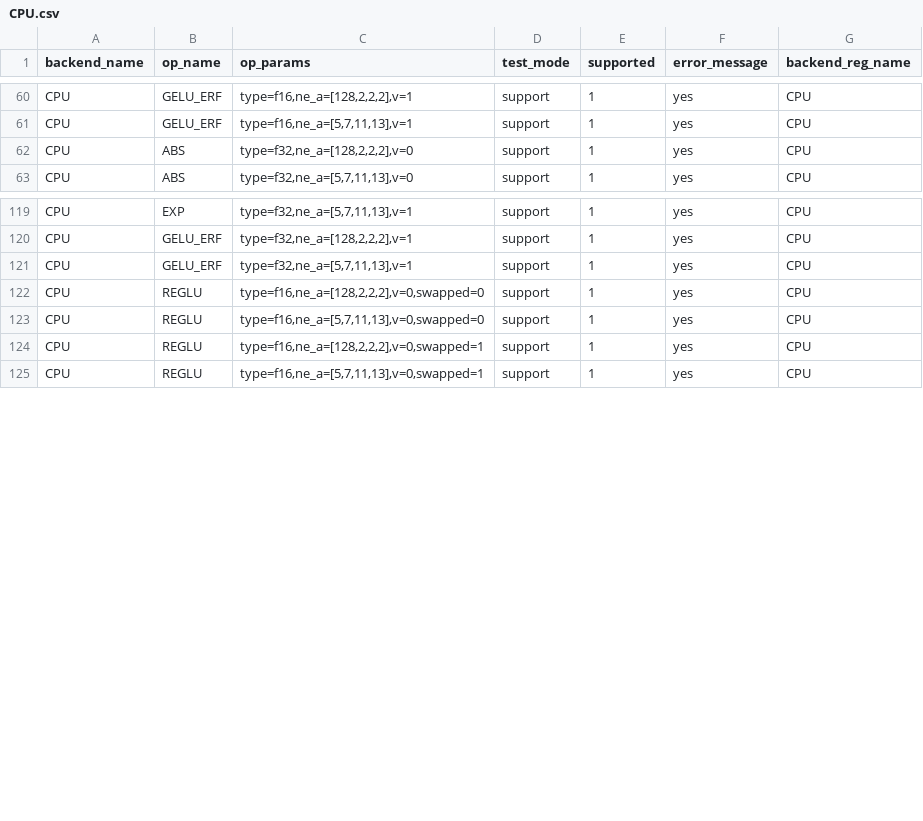
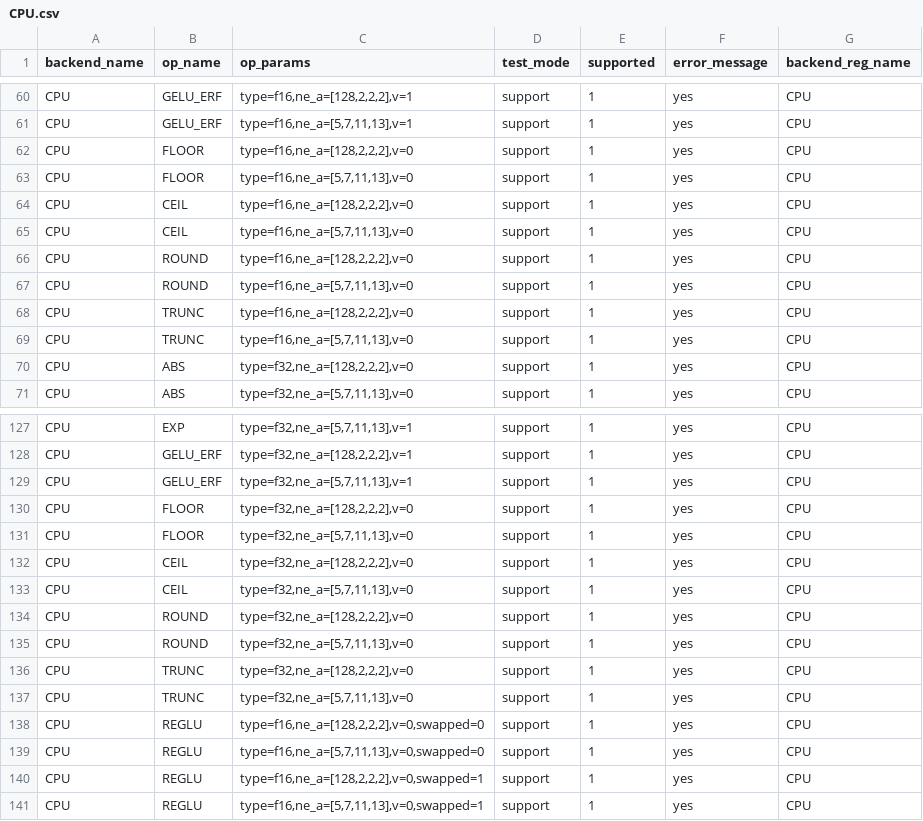
Before and after one commit to zommiommy/llama.cpp, a CSV file: docs/ops/CPU.csv, drawn as a sheet; only a part is shown, gaps mark what is left out.

Commit message:
cpu : add FLOOR, CEIL, ROUND and TRUNC unary operators (#16083)
* CPU: Add support for FLOOR,CEIL,ROUND and TRUNC unary operators

- Added the operators to unary op enum
- Implemented API functions
- Implemented forward and unary-op logic in CPU backend
- Updated ggml_get_n_tasks
- Updated operators names array and static_assert
- Updated docs and enabled automatic tests

* docs: add documentation for ggml_trunc and ggml_trunc_inplace in ggml.h

* chore: remove trailing whitespace from ggml.h

* Remove unresolved merge markers

* Apply review suggestions: cleanup formatting, enum order and leftover artifacts

* Regenerate ops.md using create_ops_docs.py

```diff
--- a/docs/ops/CPU.csv
+++ b/docs/ops/CPU.csv
@@ -61,2 +61,10 @@
 "CPU","GELU_ERF","type=f16,ne_a=[5,7,11,13],v=1","support","1","yes","CPU"
+"CPU","FLOOR","type=f16,ne_a=[128,2,2,2],v=0","support","1","yes","CPU"
+"CPU","FLOOR","type=f16,ne_a=[5,7,11,13],v=0","support","1","yes","CPU"
+"CPU","CEIL","type=f16,ne_a=[128,2,2,2],v=0","support","1","yes","CPU"
+"CPU","CEIL","type=f16,ne_a=[5,7,11,13],v=0","support","1","yes","CPU"
+"CPU","ROUND","type=f16,ne_a=[128,2,2,2],v=0","support","1","yes","CPU"
+"CPU","ROUND","type=f16,ne_a=[5,7,11,13],v=0","support","1","yes","CPU"
+"CPU","TRUNC","type=f16,ne_a=[128,2,2,2],v=0","support","1","yes","CPU"
+"CPU","TRUNC","type=f16,ne_a=[5,7,11,13],v=0","support","1","yes","CPU"
 "CPU","ABS","type=f32,ne_a=[128,2,2,2],v=0","support","1","yes","CPU"
@@ -121,2 +129,10 @@
 "CPU","GELU_ERF","type=f32,ne_a=[5,7,11,13],v=1","support","1","yes","CPU"
+"CPU","FLOOR","type=f32,ne_a=[128,2,2,2],v=0","support","1","yes","CPU"
+"CPU","FLOOR","type=f32,ne_a=[5,7,11,13],v=0","support","1","yes","CPU"
+"CPU","CEIL","type=f32,ne_a=[128,2,2,2],v=0","support","1","yes","CPU"
+"CPU","CEIL","type=f32,ne_a=[5,7,11,13],v=0","support","1","yes","CPU"
+"CPU","ROUND","type=f32,ne_a=[128,2,2,2],v=0","support","1","yes","CPU"
+"CPU","ROUND","type=f32,ne_a=[5,7,11,13],v=0","support","1","yes","CPU"
+"CPU","TRUNC","type=f32,ne_a=[128,2,2,2],v=0","support","1","yes","CPU"
+"CPU","TRUNC","type=f32,ne_a=[5,7,11,13],v=0","support","1","yes","CPU"
 "CPU","REGLU","type=f16,ne_a=[128,2,2,2],v=0,swapped=0","support","1","yes","CPU"
```
Also changed, not shown: 7 other files.
